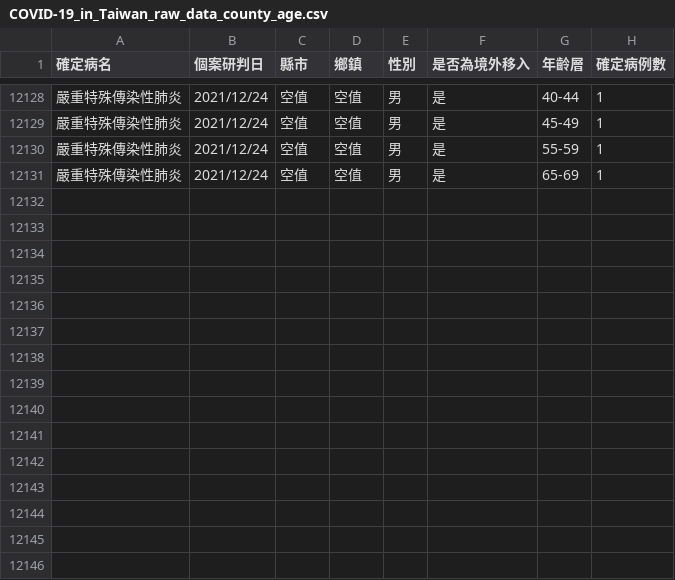
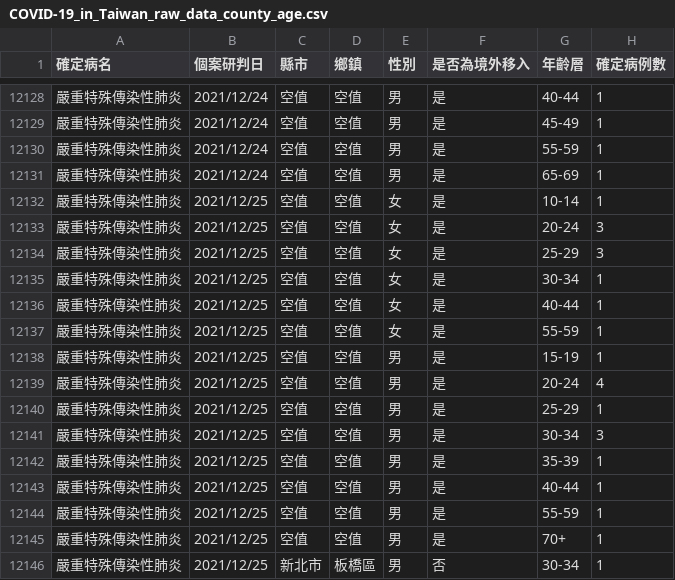
Before and after one commit to Linc-tw/COVID_breakdown, a CSV file: raw_data/COVID-19_in_Taiwan_raw_data_county_age.csv, drawn as a sheet; only a part is shown, gaps mark what is left out; the diff names each change by its address in the sheet, - before the commit and + after, or states it on an @@ line.

Commit message:
Automatic data update

```diff
--- a/raw_data/COVID-19_in_Taiwan_raw_data_county_age.csv
+++ b/raw_data/COVID-19_in_Taiwan_raw_data_county_age.csv
+row 12132: 嚴重特殊傳染性肺炎 | 2021/12/25 | 空值 | 空值 | 女 | 是 | 10-14 | 1
+row 12133: 嚴重特殊傳染性肺炎 | 2021/12/25 | 空值 | 空值 | 女 | 是 | 20-24 | 3
+row 12134: 嚴重特殊傳染性肺炎 | 2021/12/25 | 空值 | 空值 | 女 | 是 | 25-29 | 3
+row 12135: 嚴重特殊傳染性肺炎 | 2021/12/25 | 空值 | 空值 | 女 | 是 | 30-34 | 1
+row 12136: 嚴重特殊傳染性肺炎 | 2021/12/25 | 空值 | 空值 | 女 | 是 | 40-44 | 1
+row 12137: 嚴重特殊傳染性肺炎 | 2021/12/25 | 空值 | 空值 | 女 | 是 | 55-59 | 1
+row 12138: 嚴重特殊傳染性肺炎 | 2021/12/25 | 空值 | 空值 | 男 | 是 | 15-19 | 1
+row 12139: 嚴重特殊傳染性肺炎 | 2021/12/25 | 空值 | 空值 | 男 | 是 | 20-24 | 4
+row 12140: 嚴重特殊傳染性肺炎 | 2021/12/25 | 空值 | 空值 | 男 | 是 | 25-29 | 1
+row 12141: 嚴重特殊傳染性肺炎 | 2021/12/25 | 空值 | 空值 | 男 | 是 | 30-34 | 3
+row 12142: 嚴重特殊傳染性肺炎 | 2021/12/25 | 空值 | 空值 | 男 | 是 | 35-39 | 1
+row 12143: 嚴重特殊傳染性肺炎 | 2021/12/25 | 空值 | 空值 | 男 | 是 | 40-44 | 1
+row 12144: 嚴重特殊傳染性肺炎 | 2021/12/25 | 空值 | 空值 | 男 | 是 | 55-59 | 1
+row 12145: 嚴重特殊傳染性肺炎 | 2021/12/25 | 空值 | 空值 | 男 | 是 | 70+ | 1
+row 12146: 嚴重特殊傳染性肺炎 | 2021/12/25 | 新北市 | 板橋區 | 男 | 否 | 30-34 | 1
```
Also changed, not shown: processed_data/2021/local_case_per_county.csv, processed_data/2021/vaccination_by_brand.csv, 54 other files.
